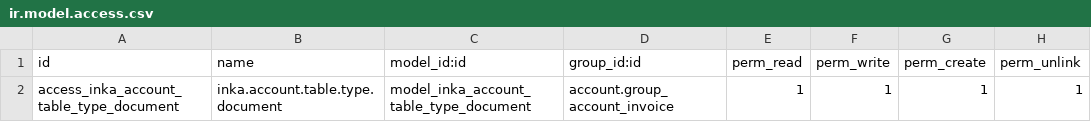
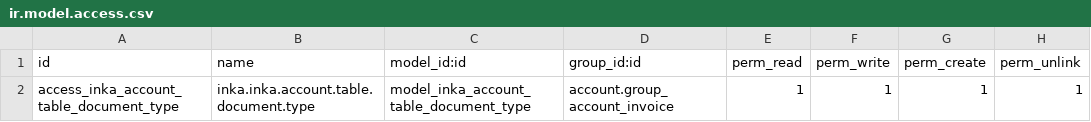
Before and after one commit to luisparedesa/inka_localization_fe15_base, a CSV file: inka_account_table/security/ir.model.access.csv, drawn as a sheet.

```diff
--- a/inka_account_table/security/ir.model.access.csv
+++ b/inka_account_table/security/ir.model.access.csv
@@ -1,2 +1,2 @@
 id,name,model_id:id,group_id:id,perm_read,perm_write,perm_create,perm_unlink
-access_inka_account_table_type_document,inka.account.table.type.document,model_inka_account_table_type_document,account.group_account_invoice,1,1,1,1
+access_inka_account_table_document_type,inka.inka.account.table.document.type,model_inka_account_table_document_type,account.group_account_invoice,1,1,1,1
```
Also changed, not shown: 15 other files.
